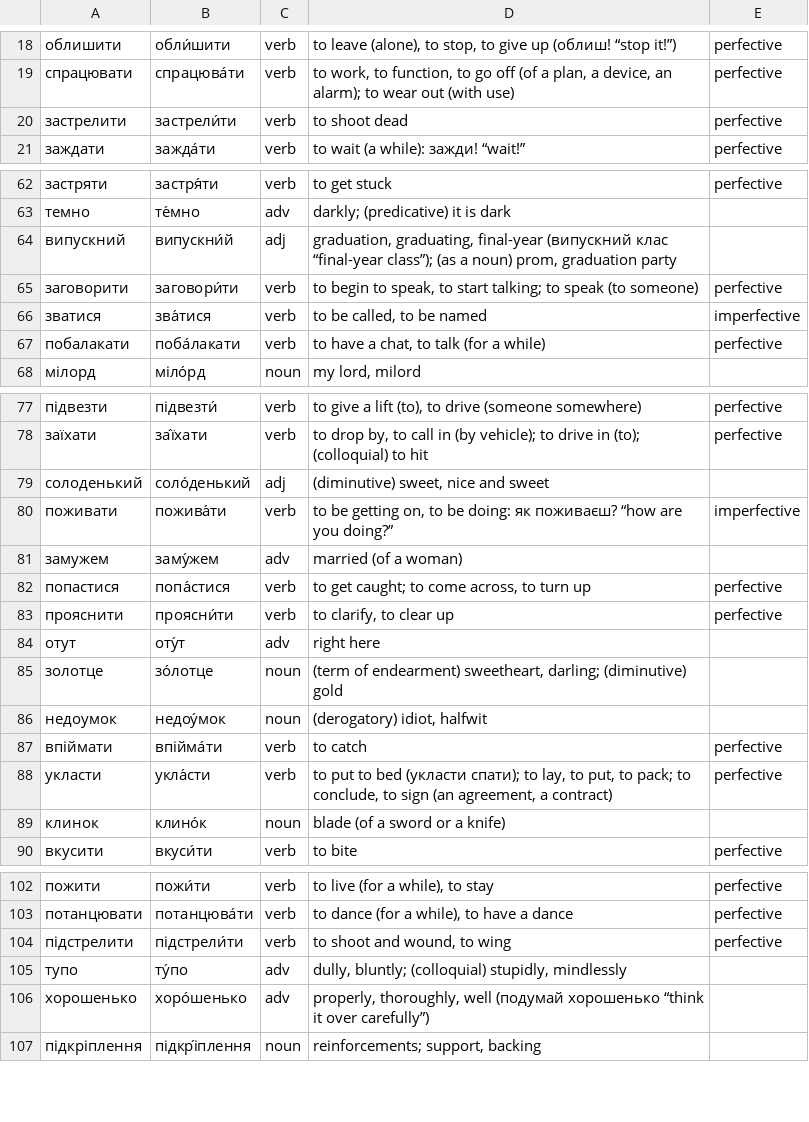
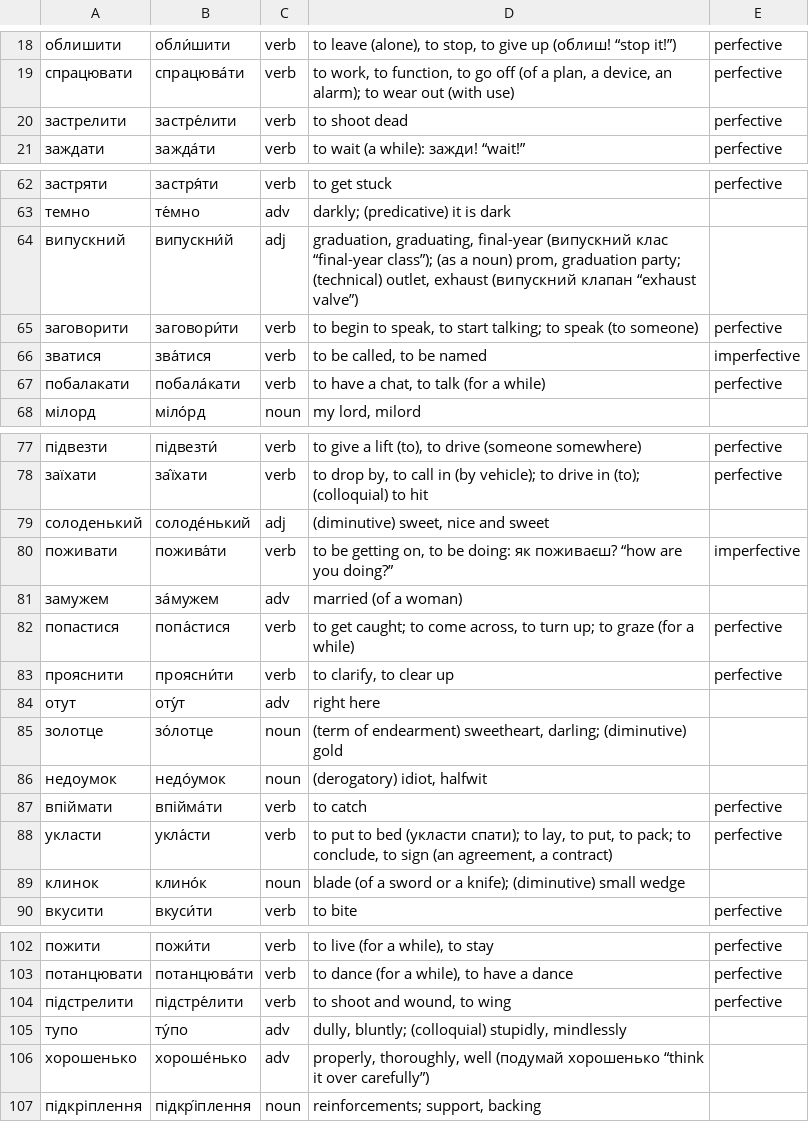
Before and after one commit to Jesper-Andersson/nebokrai, a TSV file: data/own-meanings.tsv, drawn as a sheet; only a part is shown, gaps mark what is left out; the diff covers the shown part only.

Commit message:
Correct the stress of 16 own meanings and add four senses, checked against the academic dictionary

```diff
--- a/data/own-meanings.tsv
+++ b/data/own-meanings.tsv
@@ -19,3 +19,3 @@
 спрацювати	спрацюва́ти	verb	to work, to function, to go off (of a plan, a device, an alarm); to wear out (with use)	perfective
-застрелити	застрели́ти	verb	to shoot dead	perfective
+застрелити	застре́лити	verb	to shoot dead	perfective
 заждати	зажда́ти	verb	to wait (a while): зажди! “wait!”	perfective
@@ -63,6 +63,6 @@
 темно	те́мно	adv	darkly; (predicative) it is dark	
-випускний	випускни́й	adj	graduation, graduating, final-year (випускний клас “final-year class”); (as a noun) prom, graduation party	
+випускний	випускни́й	adj	graduation, graduating, final-year (випускний клас “final-year class”); (as a noun) prom, graduation party; (technical) outlet, exhaust (випускний клапан “exhaust valve”)	
 заговорити	заговори́ти	verb	to begin to speak, to start talking; to speak (to someone)	perfective
 зватися	зва́тися	verb	to be called, to be named	imperfective
-побалакати	поба́лакати	verb	to have a chat, to talk (for a while)	perfective
+побалакати	побала́кати	verb	to have a chat, to talk (for a while)	perfective
 мілорд	міло́рд	noun	my lord, milord	
@@ -78,6 +78,6 @@
 заїхати	заї́хати	verb	to drop by, to call in (by vehicle); to drive in (to); (colloquial) to hit	perfective
-солоденький	соло́денький	adj	(diminutive) sweet, nice and sweet	
+солоденький	солоде́нький	adj	(diminutive) sweet, nice and sweet	
 поживати	пожива́ти	verb	to be getting on, to be doing: як поживаєш? “how are you doing?”	imperfective
-замужем	заму́жем	adv	married (of a woman)	
-попастися	попа́стися	verb	to get caught; to come across, to turn up	perfective
+замужем	за́мужем	adv	married (of a woman)	
+попастися	попа́стися	verb	to get caught; to come across, to turn up; to graze (for a while)	perfective
 прояснити	проясни́ти	verb	to clarify, to clear up	perfective
@@ -85,6 +85,6 @@
 золотце	зо́лотце	noun	(term of endearment) sweetheart, darling; (diminutive) gold	
-недоумок	недоу́мок	noun	(derogatory) idiot, halfwit	
+недоумок	недо́умок	noun	(derogatory) idiot, halfwit	
 впіймати	впійма́ти	verb	to catch	perfective
 укласти	укла́сти	verb	to put to bed (укласти спати); to lay, to put, to pack; to conclude, to sign (an agreement, a contract)	perfective
-клинок	клино́к	noun	blade (of a sword or a knife)	
+клинок	клино́к	noun	blade (of a sword or a knife); (diminutive) small wedge	
 вкусити	вкуси́ти	verb	to bite	perfective
@@ -103,5 +103,5 @@
 потанцювати	потанцюва́ти	verb	to dance (for a while), to have a dance	perfective
-підстрелити	підстрели́ти	verb	to shoot and wound, to wing	perfective
+підстрелити	підстре́лити	verb	to shoot and wound, to wing	perfective
 тупо	ту́по	adv	dully, bluntly; (colloquial) stupidly, mindlessly	
-хорошенько	хоро́шенько	adv	properly, thoroughly, well (подумай хорошенько “think it over carefully”)	
+хорошенько	хороше́нько	adv	properly, thoroughly, well (подумай хорошенько “think it over carefully”)	
 підкріплення	підкрі́плення	noun	reinforcements; support, backing	
```
Also changed, not shown: 10 edited cells elsewhere in this file, 1 other file.
